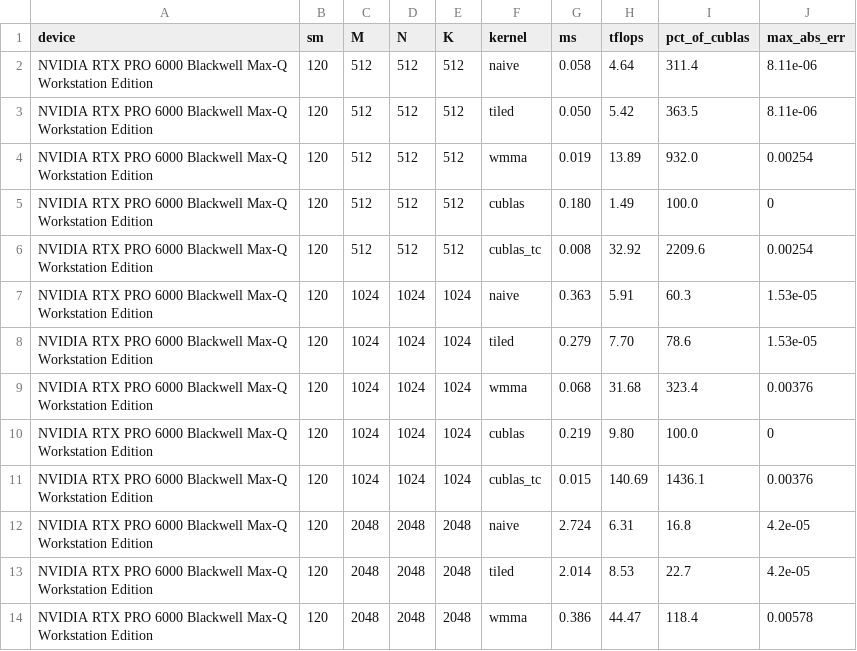
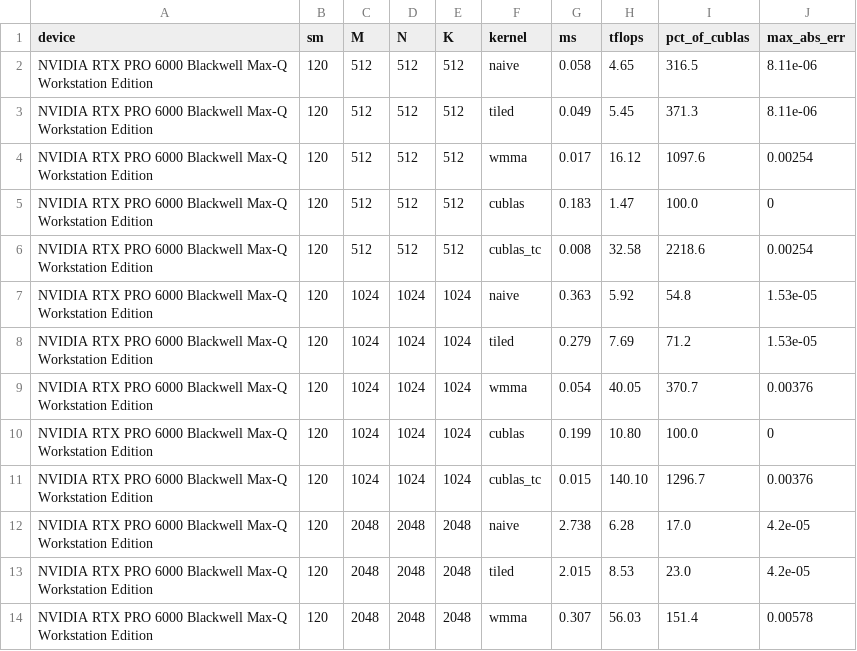
Before and after one commit to waynehacking8/blackwell-tensorcore-kernels, a CSV file: results/bench.csv, drawn as a sheet; only a part is shown; the diff covers the shown part only.

Commit message:
perf(wmma): shared-mem tiling + cp.async double-buffering
Rewrite gemm_wmma from naive per-warp loads to 64x64 block tile, BK=32, 2-stage cp.async (__pipeline_memcpy_async) shared-memory pipeline. nsys: 2903->2180us @4096 (-25%), 19.7%->26.3% of cuBLAS tensorop. Sweep: +16-58% TFLOP/s, biggest at 8192 (1.58x, fixes the naive memory-bound decay 47->40); now holds ~63 TFLOP/s = 27% of cuBLAS-TC. maxerr unchanged (0.00769/0.0112). README+VALIDATION+nsys_profile updated with before/after.

```diff
--- a/results/bench.csv
+++ b/results/bench.csv
@@ -1,14 +1,14 @@
 device,sm,M,N,K,kernel,ms,tflops,pct_of_cublas,max_abs_err
-"NVIDIA RTX PRO 6000 Blackwell Max-Q Workstation Edition",120,512,512,512,naive,0.058,4.64,311.4,8.11e-06
-"NVIDIA RTX PRO 6000 Blackwell Max-Q Workstation Edition",120,512,512,512,tiled,0.050,5.42,363.5,8.11e-06
-"NVIDIA RTX PRO 6000 Blackwell Max-Q Workstation Edition",120,512,512,512,wmma,0.019,13.89,932.0,0.00254
-"NVIDIA RTX PRO 6000 Blackwell Max-Q Workstation Edition",120,512,512,512,cublas,0.180,1.49,100.0,0
-"NVIDIA RTX PRO 6000 Blackwell Max-Q Workstation Edition",120,512,512,512,cublas_tc,0.008,32.92,2209.6,0.00254
-"NVIDIA RTX PRO 6000 Blackwell Max-Q Workstation Edition",120,1024,1024,1024,naive,0.363,5.91,60.3,1.53e-05
-"NVIDIA RTX PRO 6000 Blackwell Max-Q Workstation Edition",120,1024,1024,1024,tiled,0.279,7.70,78.6,1.53e-05
-"NVIDIA RTX PRO 6000 Blackwell Max-Q Workstation Edition",120,1024,1024,1024,wmma,0.068,31.68,323.4,0.00376
-"NVIDIA RTX PRO 6000 Blackwell Max-Q Workstation Edition",120,1024,1024,1024,cublas,0.219,9.80,100.0,0
-"NVIDIA RTX PRO 6000 Blackwell Max-Q Workstation Edition",120,1024,1024,1024,cublas_tc,0.015,140.69,1436.1,0.00376
-"NVIDIA RTX PRO 6000 Blackwell Max-Q Workstation Edition",120,2048,2048,2048,naive,2.724,6.31,16.8,4.2e-05
-"NVIDIA RTX PRO 6000 Blackwell Max-Q Workstation Edition",120,2048,2048,2048,tiled,2.014,8.53,22.7,4.2e-05
-"NVIDIA RTX PRO 6000 Blackwell Max-Q Workstation Edition",120,2048,2048,2048,wmma,0.386,44.47,118.4,0.00578
+"NVIDIA RTX PRO 6000 Blackwell Max-Q Workstation Edition",120,512,512,512,naive,0.058,4.65,316.5,8.11e-06
+"NVIDIA RTX PRO 6000 Blackwell Max-Q Workstation Edition",120,512,512,512,tiled,0.049,5.45,371.3,8.11e-06
+"NVIDIA RTX PRO 6000 Blackwell Max-Q Workstation Edition",120,512,512,512,wmma,0.017,16.12,1097.6,0.00254
+"NVIDIA RTX PRO 6000 Blackwell Max-Q Workstation Edition",120,512,512,512,cublas,0.183,1.47,100.0,0
+"NVIDIA RTX PRO 6000 Blackwell Max-Q Workstation Edition",120,512,512,512,cublas_tc,0.008,32.58,2218.6,0.00254
+"NVIDIA RTX PRO 6000 Blackwell Max-Q Workstation Edition",120,1024,1024,1024,naive,0.363,5.92,54.8,1.53e-05
+"NVIDIA RTX PRO 6000 Blackwell Max-Q Workstation Edition",120,1024,1024,1024,tiled,0.279,7.69,71.2,1.53e-05
+"NVIDIA RTX PRO 6000 Blackwell Max-Q Workstation Edition",120,1024,1024,1024,wmma,0.054,40.05,370.7,0.00376
+"NVIDIA RTX PRO 6000 Blackwell Max-Q Workstation Edition",120,1024,1024,1024,cublas,0.199,10.80,100.0,0
+"NVIDIA RTX PRO 6000 Blackwell Max-Q Workstation Edition",120,1024,1024,1024,cublas_tc,0.015,140.10,1296.7,0.00376
+"NVIDIA RTX PRO 6000 Blackwell Max-Q Workstation Edition",120,2048,2048,2048,naive,2.738,6.28,17.0,4.2e-05
+"NVIDIA RTX PRO 6000 Blackwell Max-Q Workstation Edition",120,2048,2048,2048,tiled,2.015,8.53,23.0,4.2e-05
+"NVIDIA RTX PRO 6000 Blackwell Max-Q Workstation Edition",120,2048,2048,2048,wmma,0.307,56.03,151.4,0.00578
```
Also changed, not shown: 30 edited cells elsewhere in this file, 6 other files.
